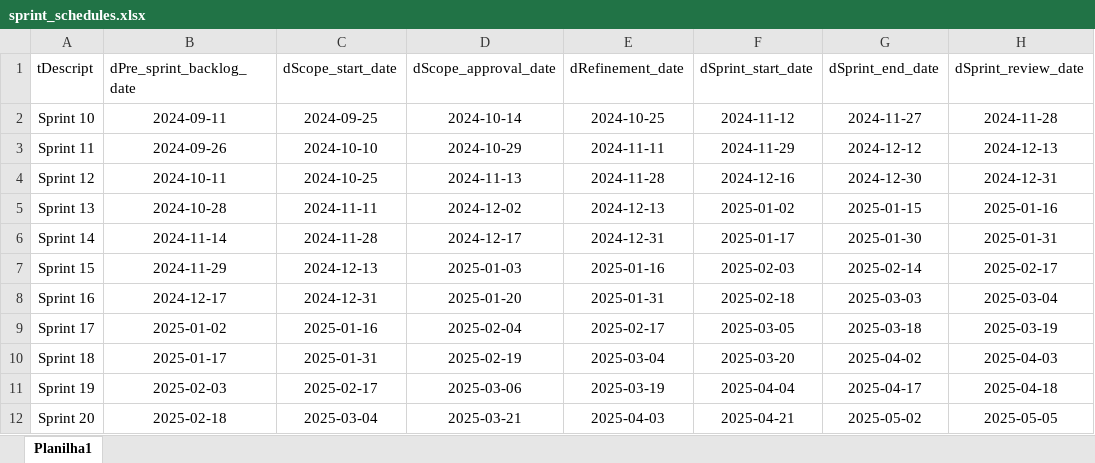
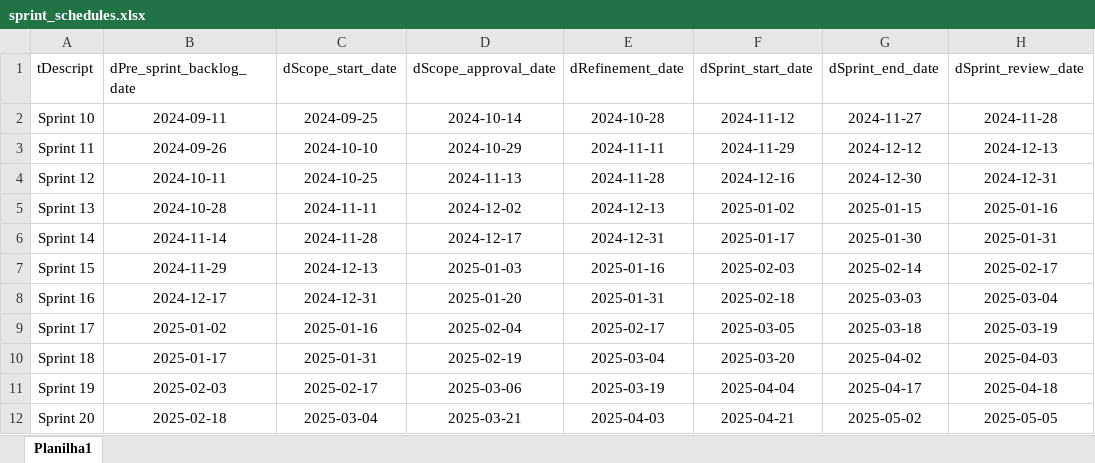
Before and after one commit to EdneyFdaSilva/Python_Models2024, an Excel workbook: data/sprint_schedules.xlsx, sheet Planilha1, drawn as a sheet; only a part is shown; values as stored, in another font and other column widths than the file's, no borders; the diff names each change by its address in the sheet, - before the commit and + after, or states it on an @@ line.

```diff
--- a/data/sprint_schedules.xlsx (sheet Planilha1)
+++ b/data/sprint_schedules.xlsx (sheet Planilha1)
-E2 (dRefinement_date): 2024-10-25
+E2 (dRefinement_date): 2024-10-28
```
Also changed, not shown: 7 other files.
